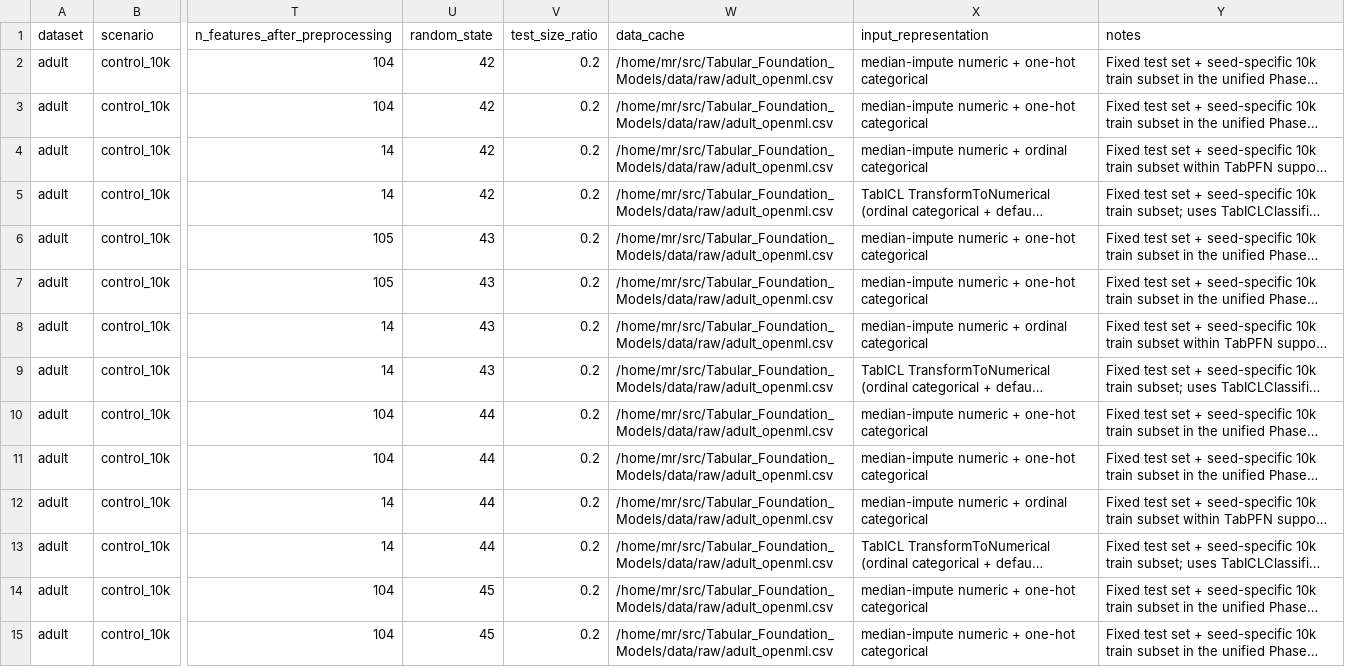
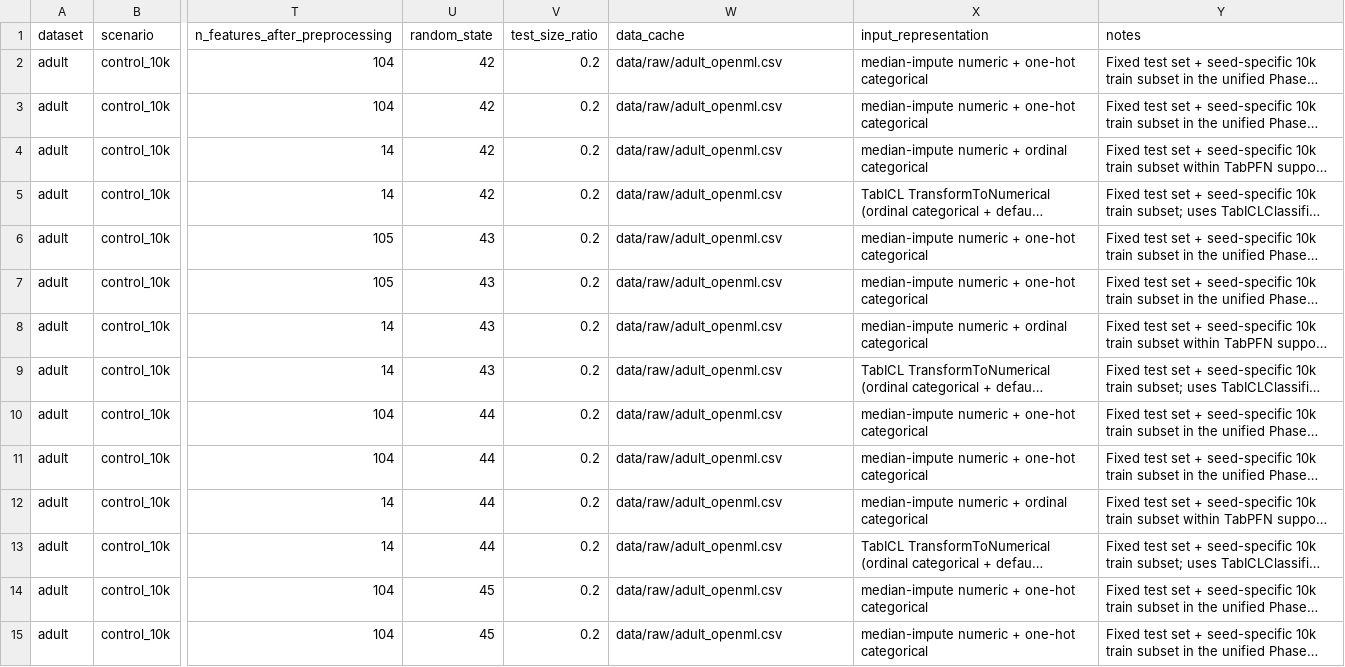
Before and after one commit to troweredith-sketch/Tabular_Foundation_Models, a CSV file: results/phase4_mainline_compare.csv, drawn as a sheet; only a part is shown, gaps mark what is left out; long unchanged cells end in …; the diff covers the shown part only; the diff names each change by its address in the sheet, - before the commit and + after, or states it on an @@ line.

Commit message:
Finalize submission package and reproducibility notes

```diff
--- a/results/phase4_mainline_compare.csv
+++ b/results/phase4_mainline_compare.csv
-W2:W15 (data_cache): /home/mr/src/Tabular_Foundation_Models/data/raw/adult_openml.csv
+W2:W15 (data_cache): data/raw/adult_openml.csv
```
Also changed, not shown: 66 edited cells elsewhere in this file, results/missingness_robustness_adult.csv, results/phase3_adult_compare.csv, 29 other files.
